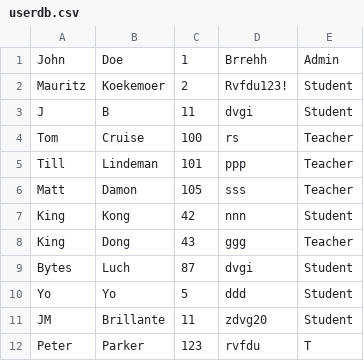
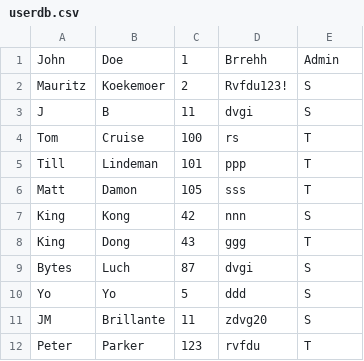
Before and after one commit to 270271470/CS103-AS2, a CSV file: CS103-AS2/userdb.csv, drawn as a sheet.

Commit message:
Update userdb.csv with S and T's

```diff
--- a/CS103-AS2/userdb.csv
+++ b/CS103-AS2/userdb.csv
@@ -1,12 +1,12 @@
 John,Doe,1,Brrehh,Admin
-Mauritz,Koekemoer,2,Rvfdu123!,Student
-J,B,11,dvgi,Student
-Tom,Cruise,100,rs,Teacher
-Till,Lindeman,101,ppp,Teacher
-Matt,Damon,105,sss,Teacher
-King,Kong,42,nnn,Student
-King,Dong,43,ggg,Teacher
-Bytes,Luch,87,dvgi,Student
-Yo,Yo,5,ddd,Student
-JM,Brillante,11,zdvg20,Student
+Mauritz,Koekemoer,2,Rvfdu123!,S
+J,B,11,dvgi,S
+Tom,Cruise,100,rs,T
+Till,Lindeman,101,ppp,T
+Matt,Damon,105,sss,T
+King,Kong,42,nnn,S
+King,Dong,43,ggg,T
+Bytes,Luch,87,dvgi,S
+Yo,Yo,5,ddd,S
+JM,Brillante,11,zdvg20,S
 Peter,Parker,123,rvfdu,T
```
